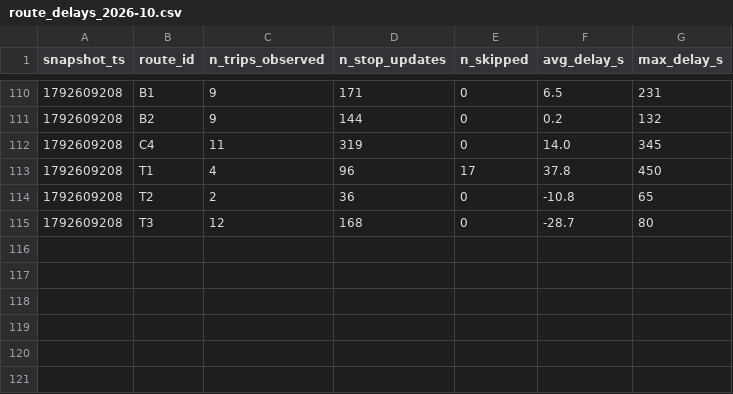
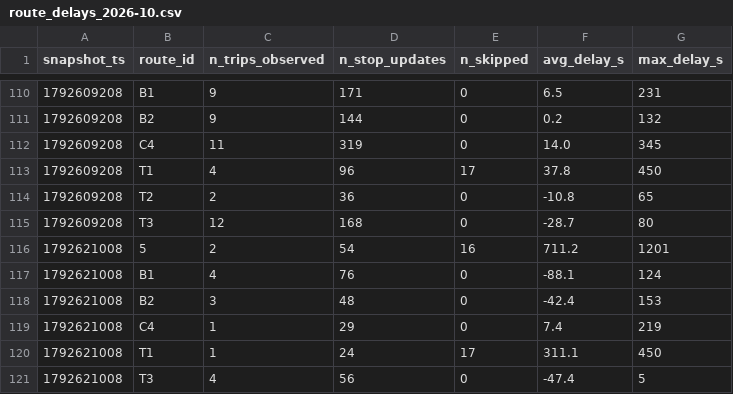
Before and after one commit to joel-tchinda-business-intelligence/smart-mobility-lemans, a CSV file: data/history/route_delays_2026-10.csv, drawn as a sheet; only a part is shown, gaps mark what is left out; the diff names each change by its address in the sheet, - before the commit and + after, or states it on an @@ line.

```diff
--- a/data/history/route_delays_2026-10.csv
+++ b/data/history/route_delays_2026-10.csv
+row 116: 1792621008 | 5 | 2 | 54 | 16 | 711.2 | 1201
+row 117: 1792621008 | B1 | 4 | 76 | 0 | -88.1 | 124
+row 118: 1792621008 | B2 | 3 | 48 | 0 | -42.4 | 153
+row 119: 1792621008 | C4 | 1 | 29 | 0 | 7.4 | 219
+row 120: 1792621008 | T1 | 1 | 24 | 17 | 311.1 | 450
+row 121: 1792621008 | T3 | 4 | 56 | 0 | -47.4 | 5
```
Also changed, not shown: 1 other file.
